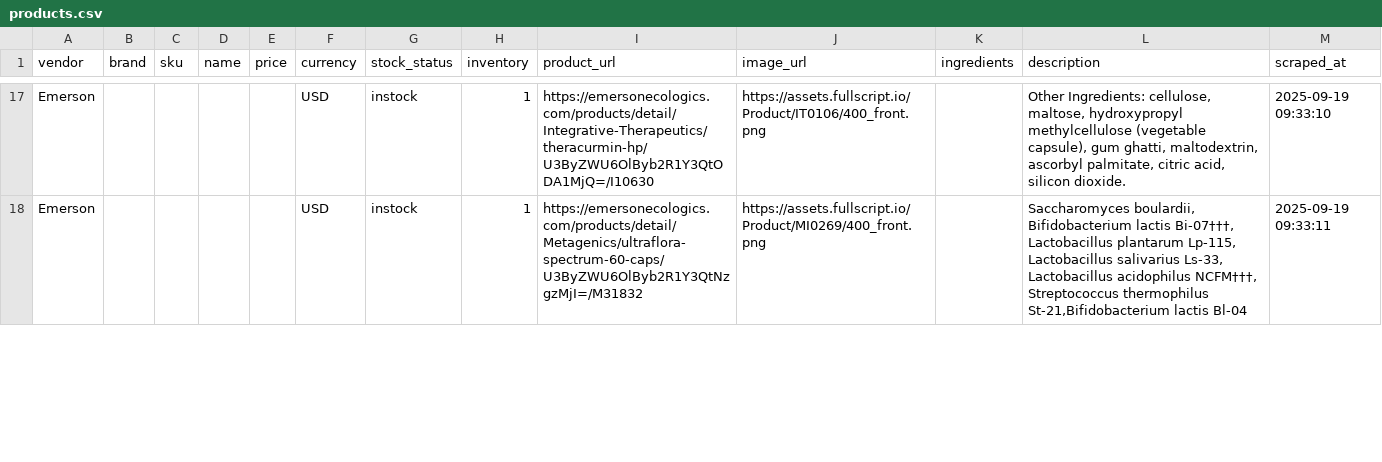
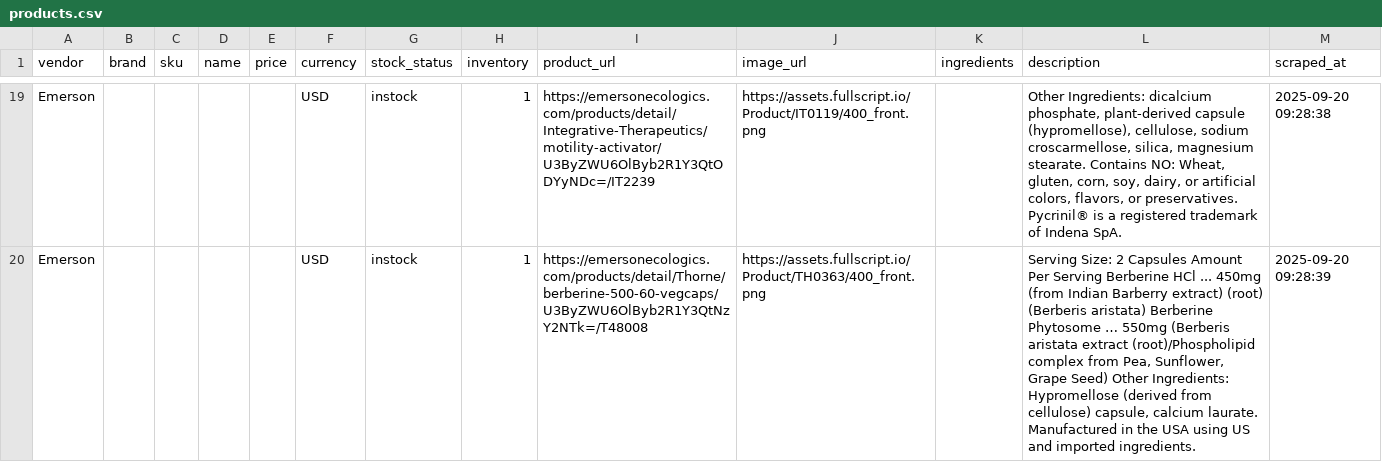
Before and after one commit to remystrong7/supplefind-imports, a CSV file: products.csv, drawn as a sheet; only a part is shown, gaps mark what is left out; addresses are those after the commit; the diff covers the shown part only; the diff names each change by its address in the sheet, - before the commit and + after, or states it on an @@ line.

```diff
--- a/products.csv
+++ b/products.csv
-I19 (product_url): https://emersonecologics.com/products/detail/Integrative-Therapeutics/theracurmin-hp/U3ByZWU6OlByb2R1Y3QtODA1MjQ=/I10630
+I19 (product_url): https://emersonecologics.com/products/detail/Integrative-Therapeutics/motility-activator/U3ByZWU6OlByb2R1Y3QtODYyNDc=/IT2239
-J19 (image_url): https://assets.fullscript.io/Product/IT0106/400_front.png
+J19 (image_url): https://assets.fullscript.io/Product/IT0119/400_front.png
-L19 (description): Other Ingredients: cellulose, maltose, hydroxypropyl methylcellulose (vegetable capsule), gum ghatti, maltodextrin, ascorbyl palmitate, citric acid, silicon dioxide.
+L19 (description): Other Ingredients: dicalcium phosphate, plant-derived capsule (hypromellose), cellulose, sodium croscarmellose, silica, magnesium stearate. Contains NO: Wheat, gluten, corn, soy, dairy, or artificial colors, flavors, or preservatives. Pycrinil® is a registered trademark of Indena SpA.
-M19 (scraped_at): 2025-09-19 09:33:10
+M19 (scraped_at): 2025-09-20 09:28:38
-I20 (product_url): https://emersonecologics.com/products/detail/Metagenics/ultraflora-spectrum-60-caps/U3ByZWU6OlByb2R1Y3QtNzgzMjI=/M31832
+I20 (product_url): https://emersonecologics.com/products/detail/Thorne/berberine-500-60-vegcaps/U3ByZWU6OlByb2R1Y3QtNzY2NTk=/T48008
-J20 (image_url): https://assets.fullscript.io/Product/MI0269/400_front.png
+J20 (image_url): https://assets.fullscript.io/Product/TH0363/400_front.png
-L20 (description): Saccharomyces boulardii, Bifidobacterium lactis Bi-07†††, Lactobacillus plantarum Lp-115, Lactobacillus salivarius Ls-33, Lactobacillus acidophilus NCFM†††, Streptococcus thermophilus St-21,Bifidobacterium lactis Bl-04
+L20 (description): Serving Size: 2 Capsules Amount Per Serving Berberine HCl ... 450mg (from Indian Barberry extract) (root) (Berberis aristata) Berberine Phytosome … 550mg (Berberis aristata extract (root)/Phospholipid complex from Pea, Sunflower, Grape Seed) Other Ingredients: Hypromellose (derived from cellulose) capsule, calcium laurate. Manufactured in the USA using US and imported ingredients.
-M20 (scraped_at): 2025-09-19 09:33:11
+M20 (scraped_at): 2025-09-20 09:28:39
```
Also changed, not shown: 3 added rows and 112 edited cells elsewhere in this file.
